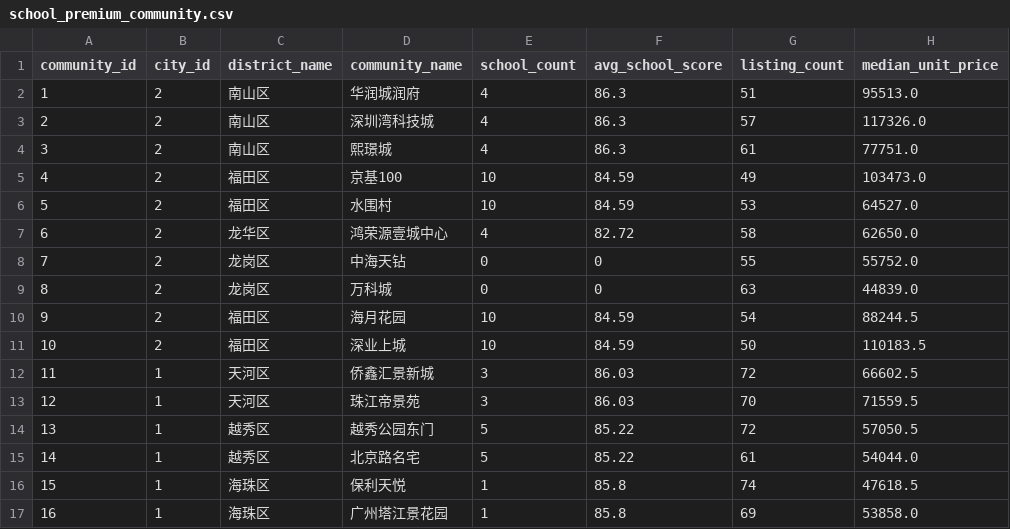
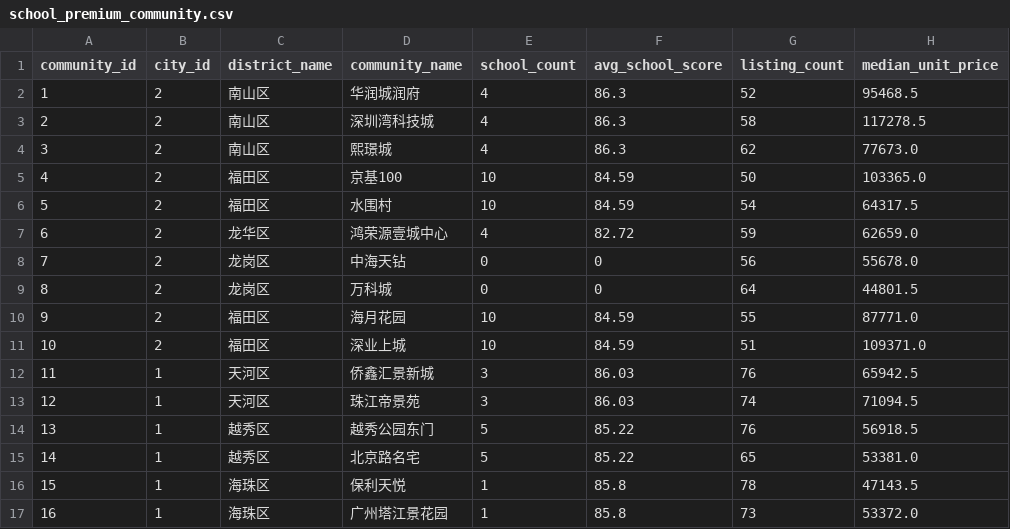
Before and after one commit to xuefeng0324/realty, a CSV file: realty_app/static/seed/school_premium_community.csv, drawn as a sheet; only a part is shown; the diff covers the shown part only.

```diff
--- a/realty_app/static/seed/school_premium_community.csv
+++ b/realty_app/static/seed/school_premium_community.csv
@@ -1,17 +1,17 @@
 community_id,city_id,district_name,community_name,school_count,avg_school_score,listing_count,median_unit_price
-1,2,南山区,华润城润府,4,86.3,51,95513.0
-2,2,南山区,深圳湾科技城,4,86.3,57,117326.0
-3,2,南山区,熙璟城,4,86.3,61,77751.0
-4,2,福田区,京基100,10,84.59,49,103473.0
-5,2,福田区,水围村,10,84.59,53,64527.0
-6,2,龙华区,鸿荣源壹城中心,4,82.72,58,62650.0
-7,2,龙岗区,中海天钻,0,0,55,55752.0
-8,2,龙岗区,万科城,0,0,63,44839.0
-9,2,福田区,海月花园,10,84.59,54,88244.5
-10,2,福田区,深业上城,10,84.59,50,110183.5
-11,1,天河区,侨鑫汇景新城,3,86.03,72,66602.5
-12,1,天河区,珠江帝景苑,3,86.03,70,71559.5
-13,1,越秀区,越秀公园东门,5,85.22,72,57050.5
-14,1,越秀区,北京路名宅,5,85.22,61,54044.0
-15,1,海珠区,保利天悦,1,85.8,74,47618.5
-16,1,海珠区,广州塔江景花园,1,85.8,69,53858.0
+1,2,南山区,华润城润府,4,86.3,52,95468.5
+2,2,南山区,深圳湾科技城,4,86.3,58,117278.5
+3,2,南山区,熙璟城,4,86.3,62,77673.0
+4,2,福田区,京基100,10,84.59,50,103365.0
+5,2,福田区,水围村,10,84.59,54,64317.5
+6,2,龙华区,鸿荣源壹城中心,4,82.72,59,62659.0
+7,2,龙岗区,中海天钻,0,0,56,55678.0
+8,2,龙岗区,万科城,0,0,64,44801.5
+9,2,福田区,海月花园,10,84.59,55,87771.0
+10,2,福田区,深业上城,10,84.59,51,109371.0
+11,1,天河区,侨鑫汇景新城,3,86.03,76,65942.5
+12,1,天河区,珠江帝景苑,3,86.03,74,71094.5
+13,1,越秀区,越秀公园东门,5,85.22,76,56918.5
+14,1,越秀区,北京路名宅,5,85.22,65,53381.0
+15,1,海珠区,保利天悦,1,85.8,78,47143.5
+16,1,海珠区,广州塔江景花园,1,85.8,73,53372.0
```
Also changed, not shown: 40 edited cells elsewhere in this file, realty_app/static/seed/school_premium_district.csv, 1 other file.
